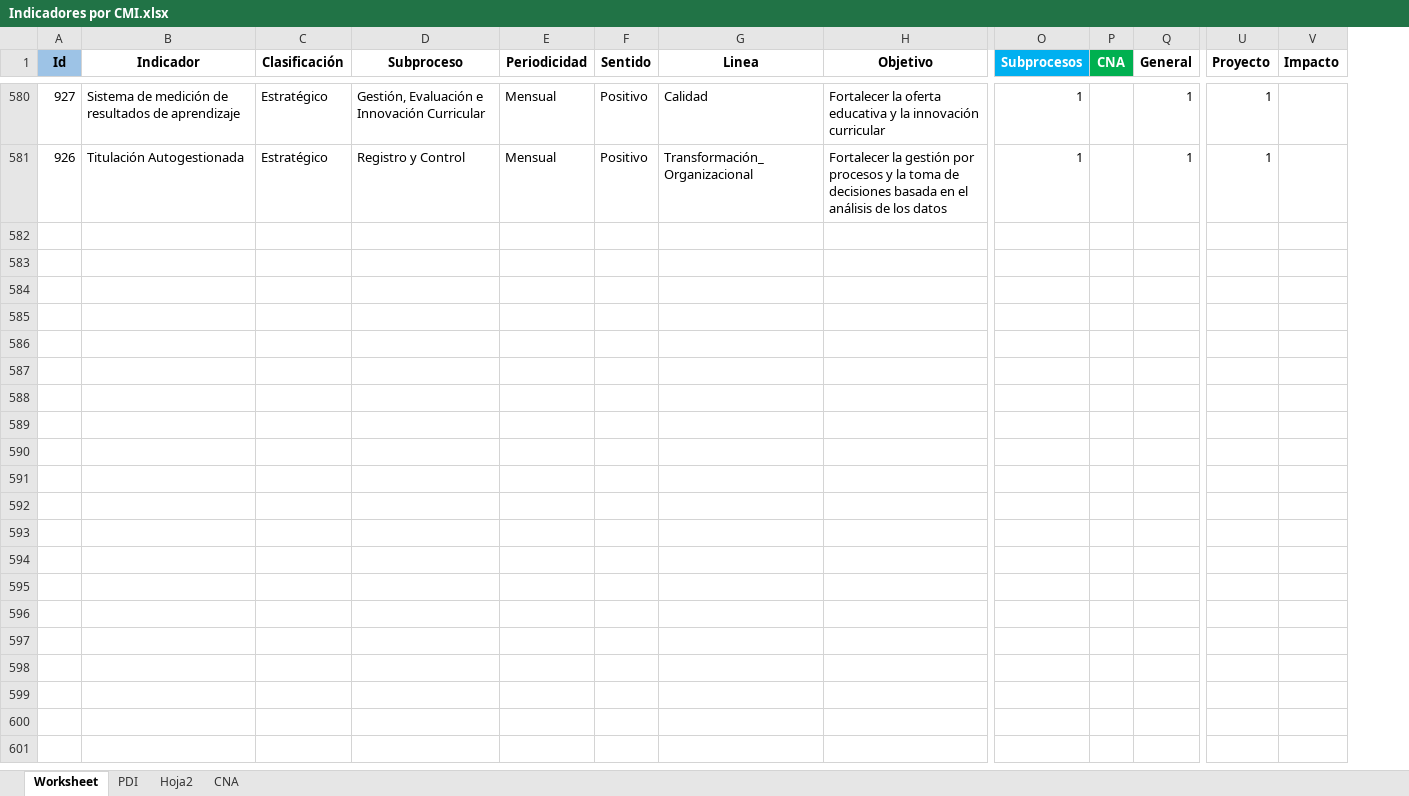
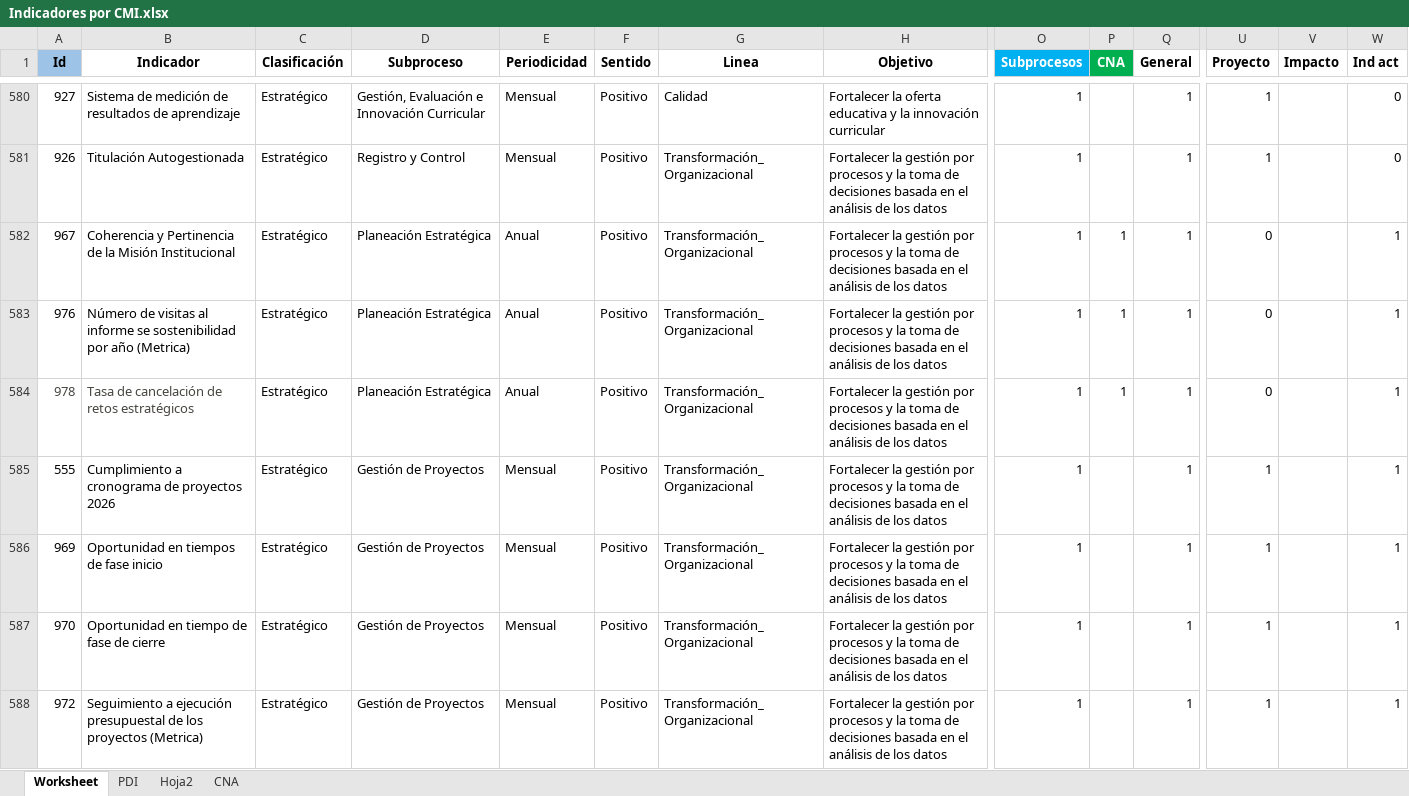
Before and after one commit to Ximena5745/Sistema_Indicadores_Poli, an Excel workbook: data/raw/Indicadores por CMI.xlsx, sheet Worksheet, drawn as a sheet; only a part is shown, gaps mark what is left out; values as stored, in another font and other column widths than the file's, no borders; conditional formats not drawn; rows hold the shown columns only; the diff covers the shown part only; the diff names each change by its address in the sheet, - before the commit and + after, or states it on an @@ line.

Commit message:
Ajustes sección de procesos

```diff
--- a/data/raw/Indicadores por CMI.xlsx (sheet Worksheet)
+++ b/data/raw/Indicadores por CMI.xlsx (sheet Worksheet)
+column W (Ind act), rows 580-581: 0 | 0
+row 582: 967 | Coherencia y Pertinencia de la Misión Institucional | Estratégico | Planeación Estratégica | Anual | Positivo | Transformación_Organizacional | Fortalecer la gestión por procesos y la toma de decisiones basada en el análisis de los datos | 1 | 1 | 1 | 0 |  | 1
+row 583: 976 | Número de visitas al informe se sostenibilidad por año (Metrica) | Estratégico | Planeación Estratégica | Anual | Positivo | Transformación_Organizacional | Fortalecer la gestión por procesos y la toma de decisiones basada en el análisis de los datos | 1 | 1 | 1 | 0 |  | 1
+row 584: 978 | Tasa de cancelación de retos estratégicos | Estratégico | Planeación Estratégica | Anual | Positivo | Transformación_Organizacional | Fortalecer la gestión por procesos y la toma de decisiones basada en el análisis de los datos | 1 | 1 | 1 | 0 |  | 1
+row 585: 555 | Cumplimiento a cronograma de proyectos 2026 | Estratégico | Gestión de Proyectos | Mensual | Positivo | Transformación_Organizacional | Fortalecer la gestión por procesos y la toma de decisiones basada en el análisis de los datos | 1 |  | 1 | 1 |  | 1
+row 586: 969 | Oportunidad en tiempos de fase inicio | Estratégico | Gestión de Proyectos | Mensual | Positivo | Transformación_Organizacional | Fortalecer la gestión por procesos y la toma de decisiones basada en el análisis de los datos | 1 |  | 1 | 1 |  | 1
+row 587: 970 | Oportunidad en tiempo de fase de cierre | Estratégico | Gestión de Proyectos | Mensual | Positivo | Transformación_Organizacional | Fortalecer la gestión por procesos y la toma de decisiones basada en el análisis de los datos | 1 |  | 1 | 1 |  | 1
+row 588: 972 | Seguimiento a ejecución presupuestal de los proyectos (Metrica) | Estratégico | Gestión de Proyectos | Mensual | Positivo | Transformación_Organizacional | Fortalecer la gestión por procesos y la toma de decisiones basada en el análisis de los datos | 1 |  | 1 | 1 |  | 1
```
Also changed, not shown: 7 added rows and 5 edited cells elsewhere in this sheet, data/output/Resultados Consolidados.xlsx, 1 other file.
